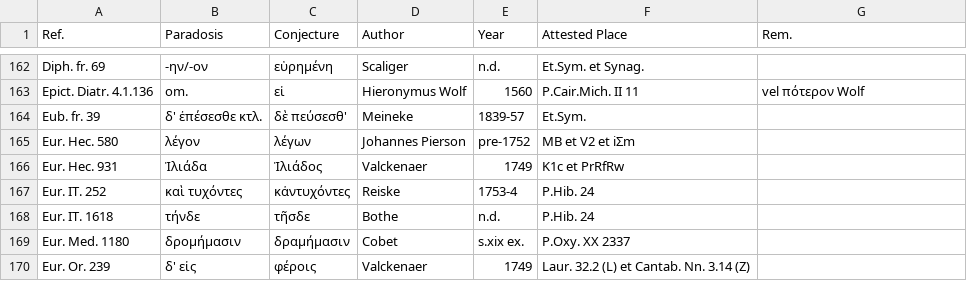
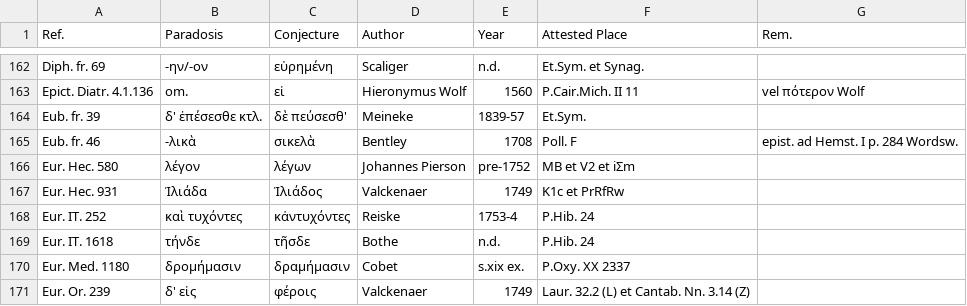
Before and after one commit to t18d/attested-conjectures, a CSV file: attested-conjectures.csv, drawn as a sheet; only a part is shown, gaps mark what is left out; the diff names each change by its address in the sheet, - before the commit and + after, or states it on an @@ line.

Commit message:
Update attested-conjectures.csv

```diff
--- a/attested-conjectures.csv
+++ b/attested-conjectures.csv
+row 165: Eub. fr. 46 | -λικὰ | σικελὰ | Bentley | 1708 | Poll. F | epist. ad Hemst. I p. 284 Wordsw.
```
